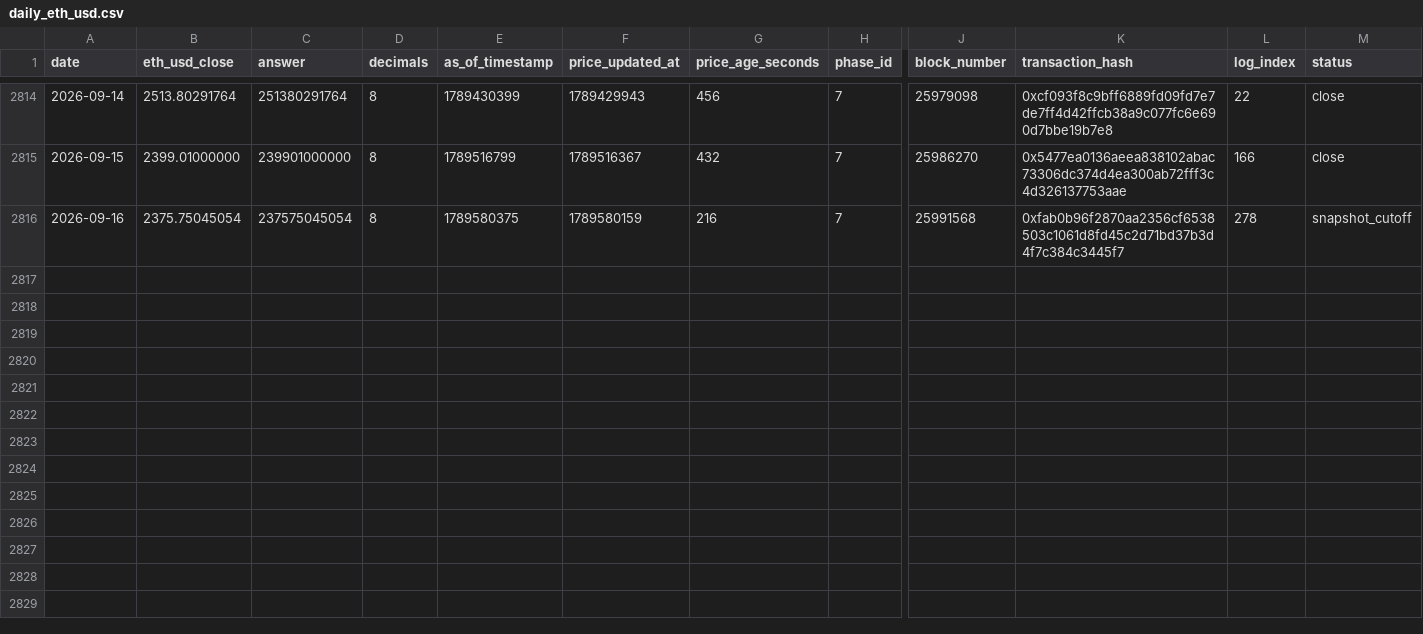
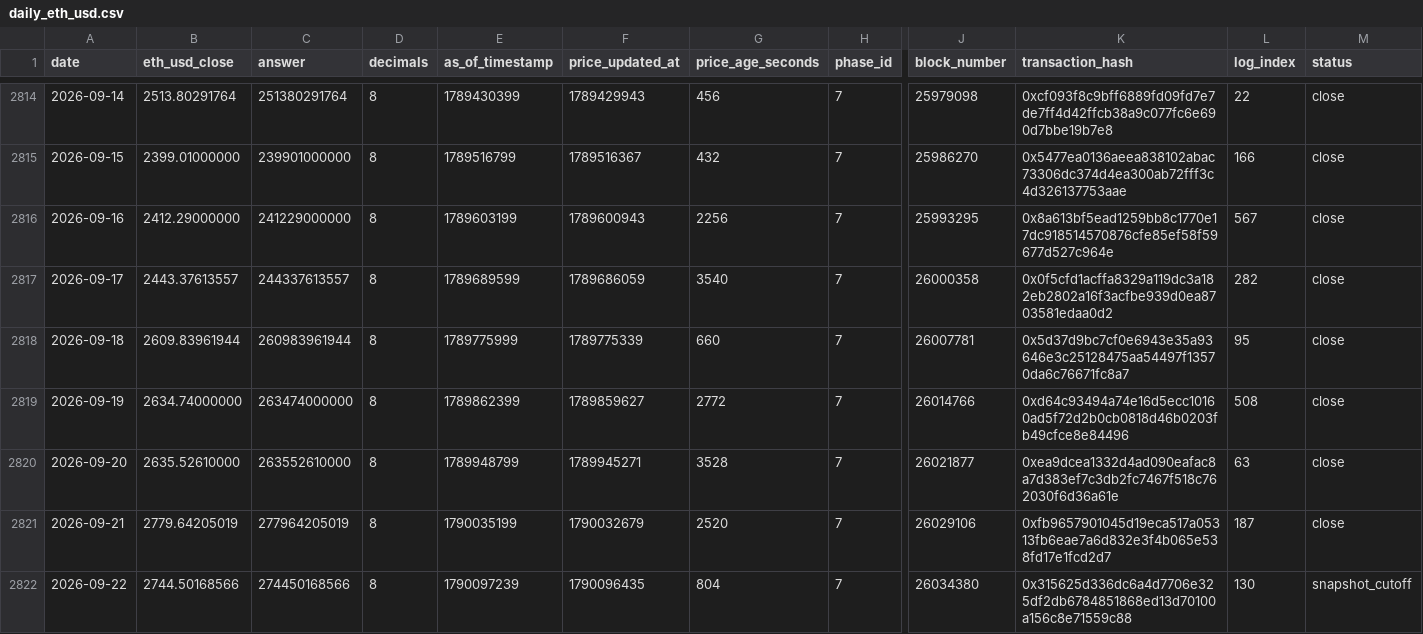
Before and after one commit to gskril/ens-data, a CSV file: data/daily_eth_usd.csv, drawn as a sheet; only a part is shown, gaps mark what is left out; rows hold the shown columns only; the diff names each change by its address in the sheet, - before the commit and + after, or states it on an @@ line.

Commit message:
Refresh ENS snapshot through September 22, 2026

```diff
--- a/data/daily_eth_usd.csv
+++ b/data/daily_eth_usd.csv
-B2816 (eth_usd_close): 2375.75045054
+B2816 (eth_usd_close): 2412.29000000
-C2816 (answer): 237575045054
+C2816 (answer): 241229000000
-E2816 (as_of_timestamp): 1789580375
+E2816 (as_of_timestamp): 1789603199
-F2816 (price_updated_at): 1789580159
+F2816 (price_updated_at): 1789600943
-G2816 (price_age_seconds): 216
+G2816 (price_age_seconds): 2256
-J2816 (block_number): 25991568
+J2816 (block_number): 25993295
-K2816 (transaction_hash): 0xfab0b96f2870aa2356cf6538503c1061d8fd45c2d71bd37b3d4f7c384c3445f7
+K2816 (transaction_hash): 0x8a613bf5ead1259bb8c1770e17dc918514570876cfe85ef58f59677d527c964e
-L2816 (log_index): 278
+L2816 (log_index): 567
-M2816 (status): snapshot_cutoff
+M2816 (status): close
+row 2817: 2026-09-17 | 2443.37613557 | 244337613557 | 8 | 1789689599 | 1789686059 | 3540 | 7 | 26000358 | 0x0f5cfd1acffa8329a119dc3a182eb2802a16f3acfbe939d0ea8703581edaa0d2 | 282 | close
+row 2818: 2026-09-18 | 2609.83961944 | 260983961944 | 8 | 1789775999 | 1789775339 | 660 | 7 | 26007781 | 0x5d37d9bc7cf0e6943e35a93646e3c25128475aa54497f13570da6c76671fc8a7 | 95 | close
+row 2819: 2026-09-19 | 2634.74000000 | 263474000000 | 8 | 1789862399 | 1789859627 | 2772 | 7 | 26014766 | 0xd64c93494a74e16d5ecc10160ad5f72d2b0cb0818d46b0203fb49cfce8e84496 | 508 | close
+row 2820: 2026-09-20 | 2635.52610000 | 263552610000 | 8 | 1789948799 | 1789945271 | 3528 | 7 | 26021877 | 0xea9dcea1332d4ad090eafac8a7d383ef7c3db2fc7467f518c762030f6d36a61e | 63 | close
+row 2821: 2026-09-21 | 2779.64205019 | 277964205019 | 8 | 1790035199 | 1790032679 | 2520 | 7 | 26029106 | 0xfb9657901045d19eca517a05313fb6eae7a6d832e3f4b065e538fd17e1fcd2d7 | 187 | close
+row 2822: 2026-09-22 | 2744.50168566 | 274450168566 | 8 | 1790097239 | 1790096435 | 804 | 7 | 26034380 | 0x315625d336dc6a4d7706e325df2db6784851868ed13d70100a156c8e71559c88 | 130 | snapshot_cutoff
```
Also changed, not shown: data/daily_activity.csv, data/daily_revenue.csv, 5 other files.
